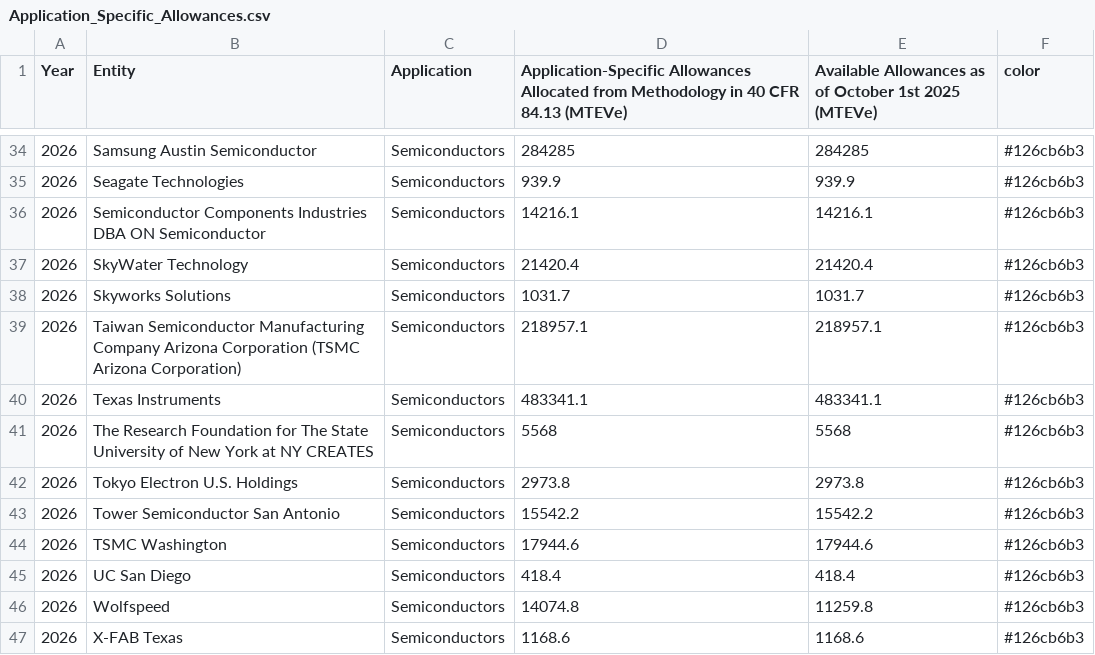
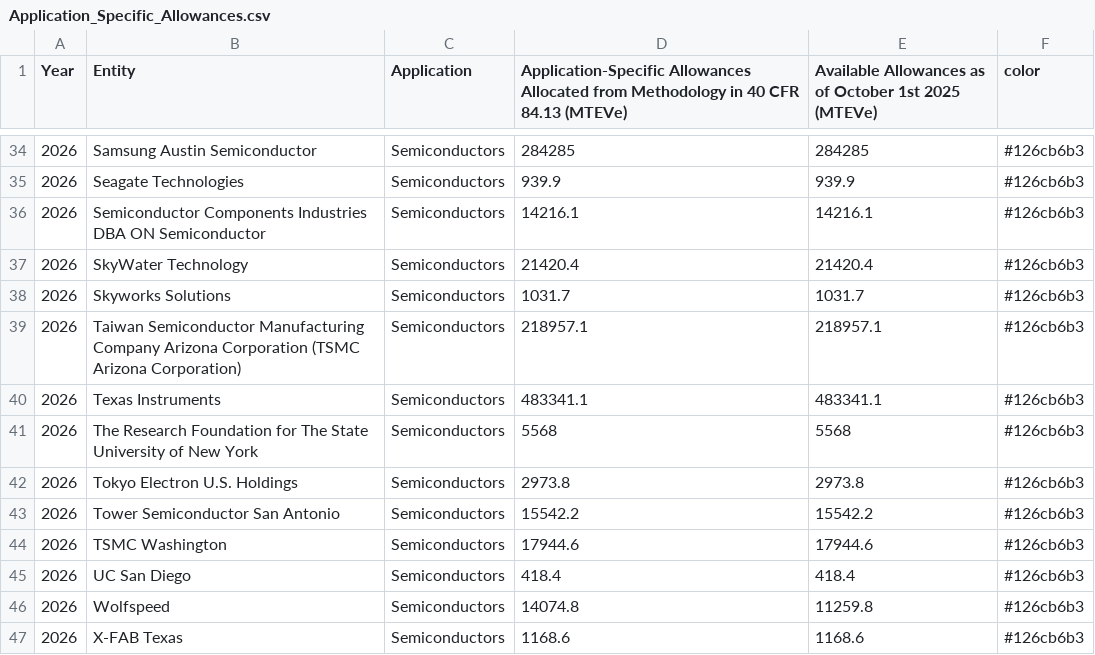
Before and after one commit to USEPA/hfc-allowances, a CSV file: 2026_data/Application_Specific_Allowances.csv, drawn as a sheet; only a part is shown, gaps mark what is left out.

Commit message:
Minor data update for Semiconductors

```diff
--- a/2026_data/Application_Specific_Allowances.csv
+++ b/2026_data/Application_Specific_Allowances.csv
@@ -40,3 +40,3 @@ Year,Entity,Application,Application-Specific Allowances Allocated from Methodolo
 2026,Texas Instruments,Semiconductors,483341.1,483341.1,#126cb6b3
-2026,The Research Foundation for The State University of New York at NY CREATES,Semiconductors,5568,5568,#126cb6b3
+2026,The Research Foundation for The State University of New York,Semiconductors,5568,5568,#126cb6b3
 2026,Tokyo Electron U.S. Holdings,Semiconductors,2973.8,2973.8,#126cb6b3
```
